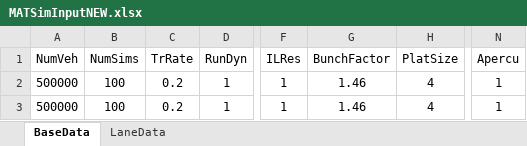
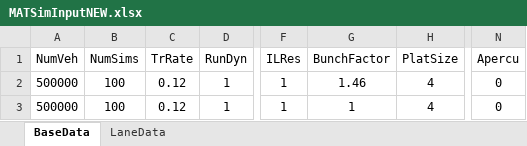
Before and after one commit to msjaarda/VirtualBridge, an Excel workbook: Input/MATSimInputNEW.xlsx, sheet BaseData, drawn as a sheet; only a part is shown, gaps mark what is left out; values as stored, in another font and other column widths than the file's, no borders; the diff names each change by its address in the sheet, - before the commit and + after, or states it on an @@ line.

```diff
--- a/Input/MATSimInputNEW.xlsx (sheet BaseData)
+++ b/Input/MATSimInputNEW.xlsx (sheet BaseData)
-C2:C3 (TrRate): 0.2
+C2:C3 (TrRate): 0.12
-N2:N3 (Apercu): 1
+N2:N3 (Apercu): 0
-G3 (BunchFactor): 1.46
+G3 (BunchFactor): 1
```
Also changed, not shown: sheet LaneData, Input/MATSimInputx.xlsx, 11 other files.
